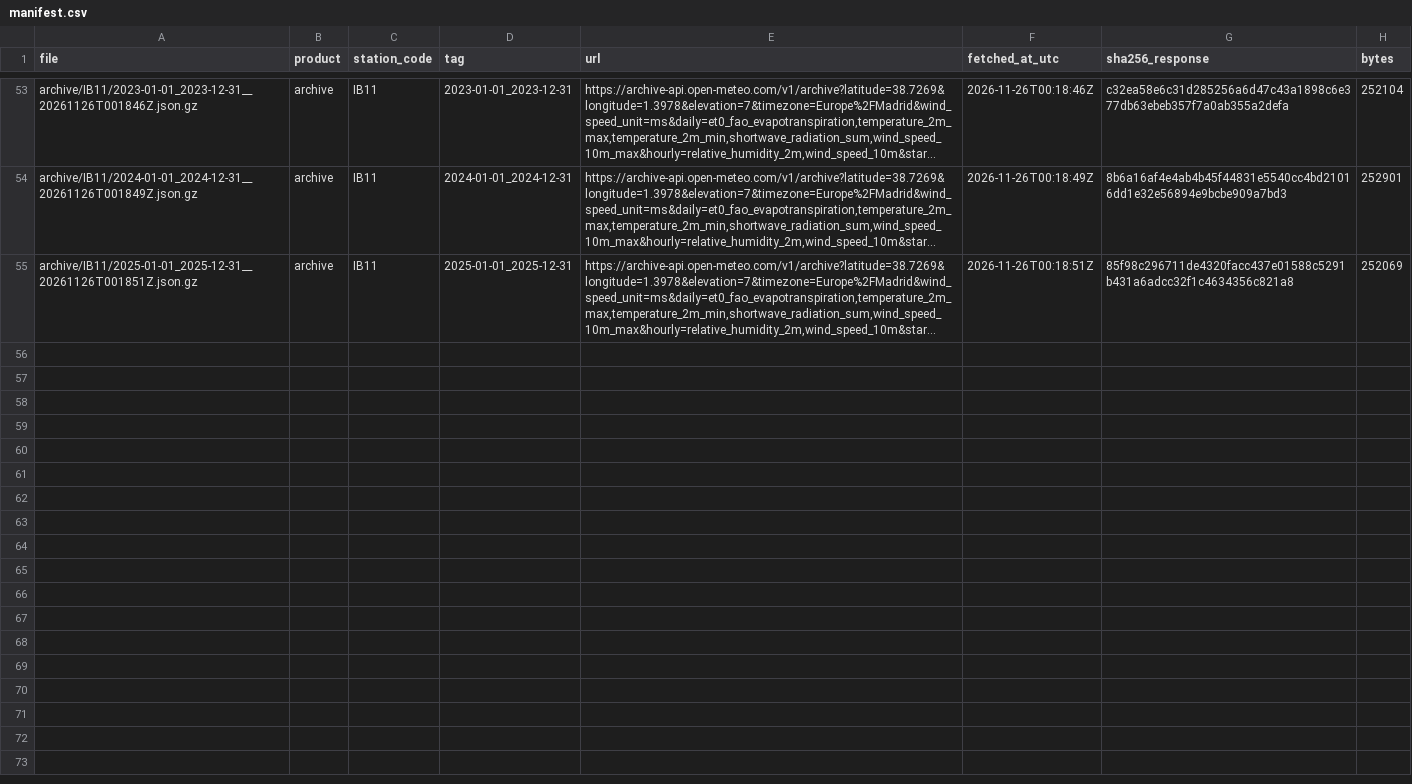
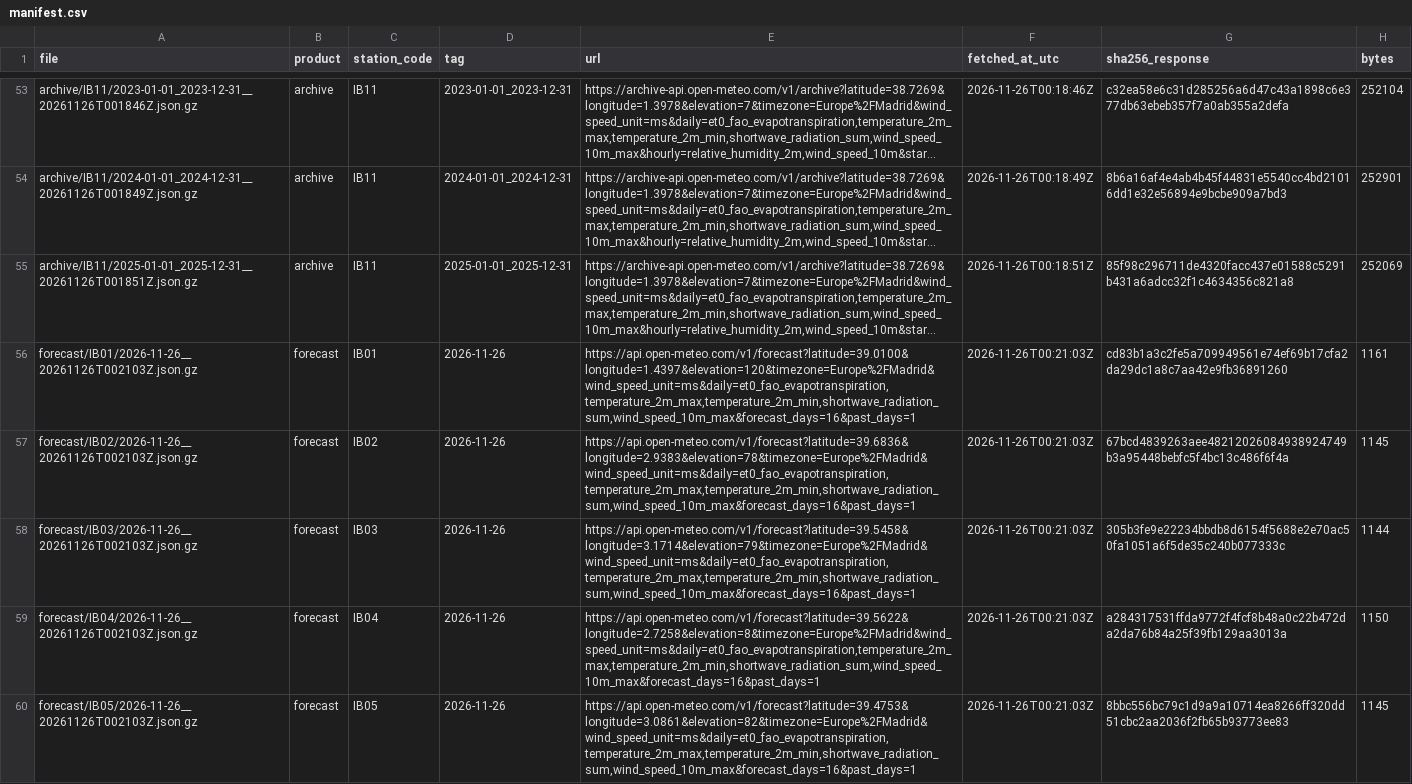
Before and after one commit to lependens/Capitulo-2, a CSV file: data/raw/manifest.csv, drawn as a sheet; only a part is shown, gaps mark what is left out; long unchanged cells end in …; the diff covers the shown part only; the diff names each change by its address in the sheet, - before the commit and + after, or states it on an @@ line.

```diff
--- a/data/raw/manifest.csv
+++ b/data/raw/manifest.csv
+row 56: forecast/IB01/2026-11-26__20261126T002103Z.json.gz | forecast | IB01 | 2026-11-26 | https://api.open-meteo.com/v1/forecast?latitude=39.0100&longitude=1.4397&elevation=120&timezone=Europe%2FMadrid&wind_speed_unit=ms&daily=et0_fao_evapotranspiration,temperature_2m_max,temperature_2m_min,shortwave_radiation_sum,wind_speed_10m_max&forecast_days=16&past_days=1 | 2026-11-26T00:21:03Z | cd83b1a3c2fe5a709949561e74ef69b17cfa2da29dc1a8c7aa42e9fb36891260 | 1161
+row 57: forecast/IB02/2026-11-26__20261126T002103Z.json.gz | forecast | IB02 | 2026-11-26 | https://api.open-meteo.com/v1/forecast?latitude=39.6836&longitude=2.9383&elevation=78&timezone=Europe%2FMadrid&wind_speed_unit=ms&daily=et0_fao_evapotranspiration,temperature_2m_max,temperature_2m_min,shortwave_radiation_sum,wind_speed_10m_max&forecast_days=16&past_days=1 | 2026-11-26T00:21:03Z | 67bcd4839263aee48212026084938924749b3a95448bebfc5f4bc13c486f6f4a | 1145
+row 58: forecast/IB03/2026-11-26__20261126T002103Z.json.gz | forecast | IB03 | 2026-11-26 | https://api.open-meteo.com/v1/forecast?latitude=39.5458&longitude=3.1714&elevation=79&timezone=Europe%2FMadrid&wind_speed_unit=ms&daily=et0_fao_evapotranspiration,temperature_2m_max,temperature_2m_min,shortwave_radiation_sum,wind_speed_10m_max&forecast_days=16&past_days=1 | 2026-11-26T00:21:03Z | 305b3fe9e22234bbdb8d6154f5688e2e70ac50fa1051a6f5de35c240b077333c | 1144
+row 59: forecast/IB04/2026-11-26__20261126T002103Z.json.gz | forecast | IB04 | 2026-11-26 | https://api.open-meteo.com/v1/forecast?latitude=39.5622&longitude=2.7258&elevation=8&timezone=Europe%2FMadrid&wind_speed_unit=ms&daily=et0_fao_evapotranspiration,temperature_2m_max,temperature_2m_min,shortwave_radiation_sum,wind_speed_10m_max&forecast_days=16&past_days=1 | 2026-11-26T00:21:03Z | a284317531ffda9772f4fcf8b48a0c22b472da2da76b84a25f39fb129aa3013a | 1150
+row 60: forecast/IB05/2026-11-26__20261126T002103Z.json.gz | forecast | IB05 | 2026-11-26 | https://api.open-meteo.com/v1/forecast?latitude=39.4753&longitude=3.0861&elevation=82&timezone=Europe%2FMadrid&wind_speed_unit=ms&daily=et0_fao_evapotranspiration,temperature_2m_max,temperature_2m_min,shortwave_radiation_sum,wind_speed_10m_max&forecast_days=16&past_days=1 | 2026-11-26T00:21:03Z | 8bbc556bc79c1d9a9a10714ea8266ff320dd51cbc2aa2036f2fb65b93773ee83 | 1145
```
Also changed, not shown: 4 added rows elsewhere in this file, 9 other files.
